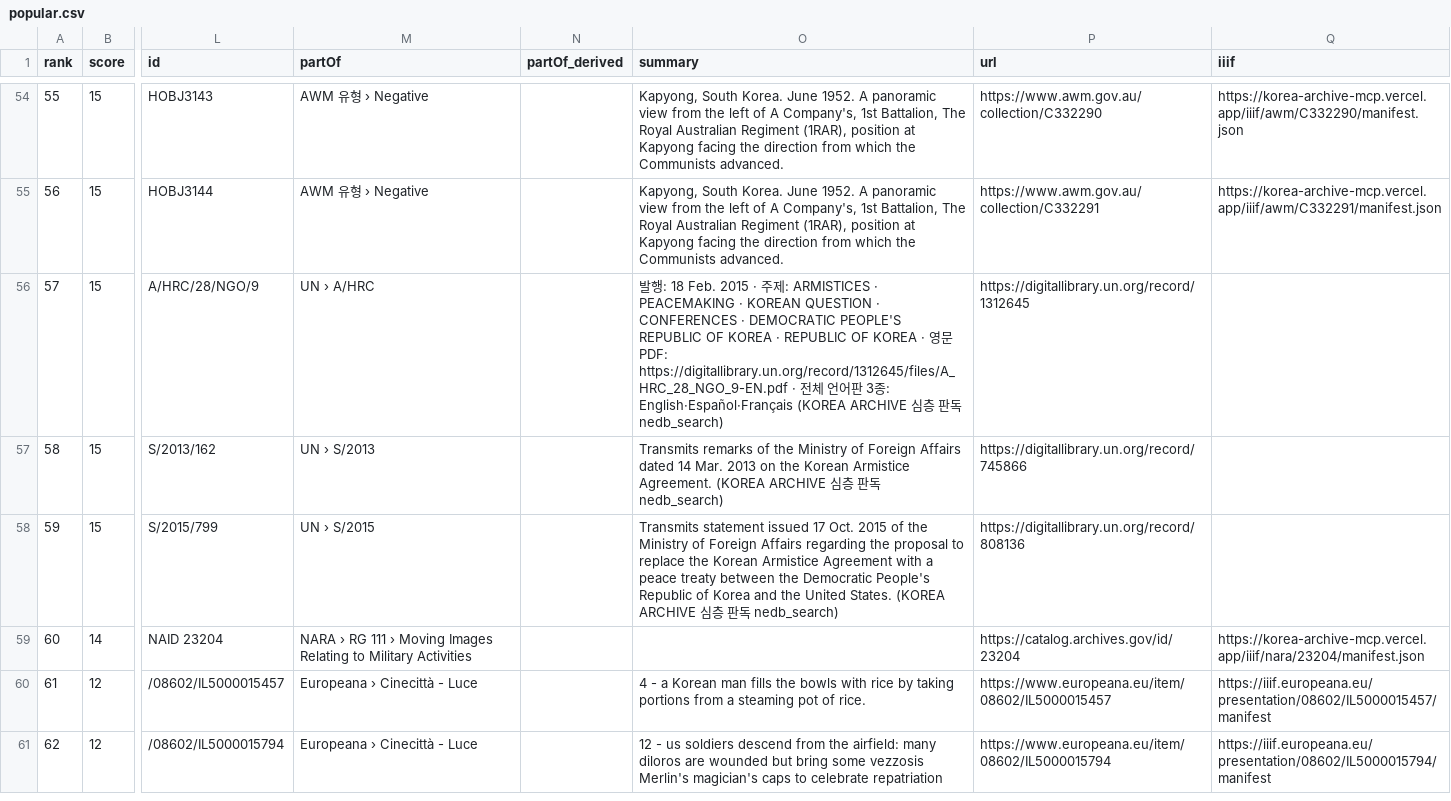
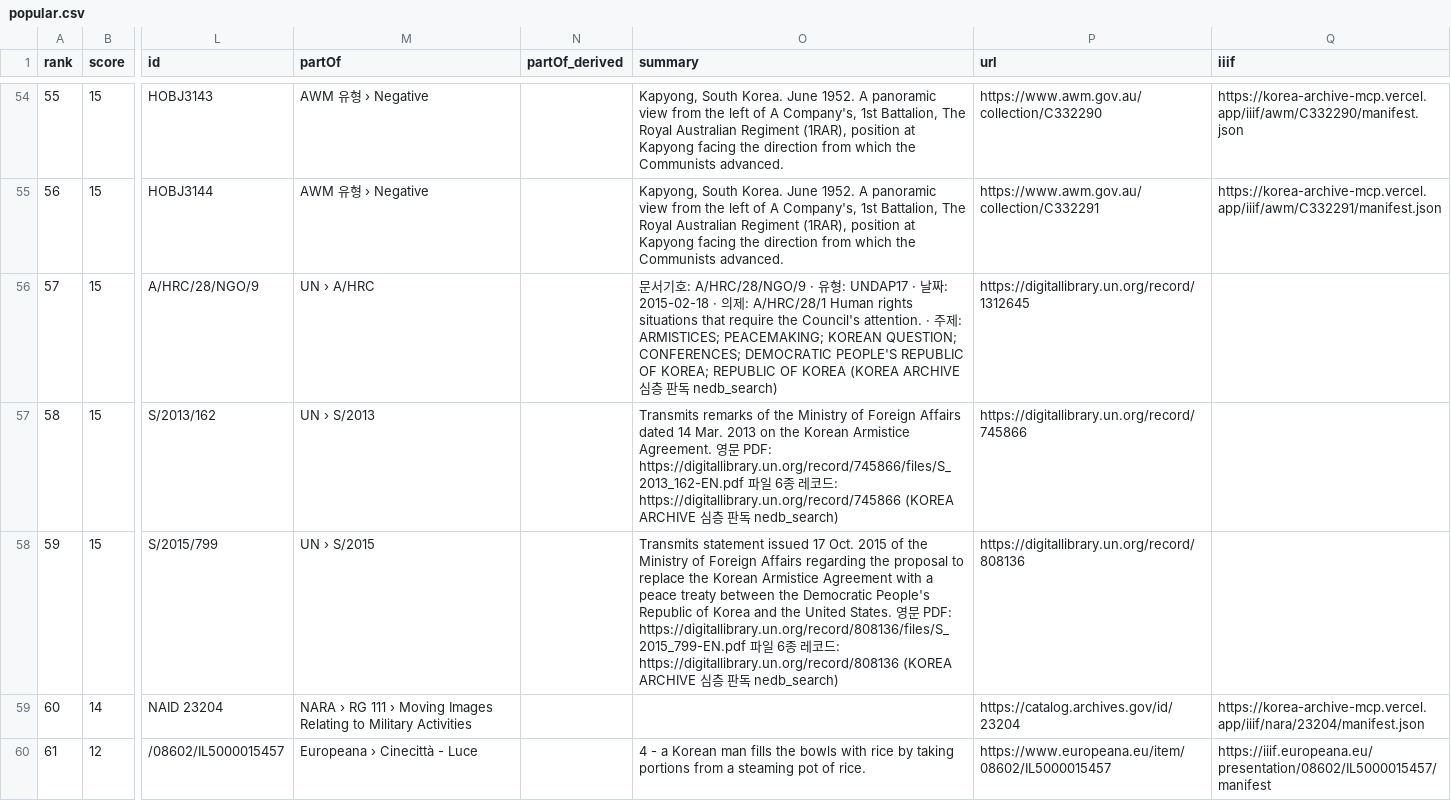
Before and after one commit to changgi/korea-archive-mcp, a CSV file: docs/data/popular.csv, drawn as a sheet; only a part is shown, gaps mark what is left out; the shorter side is filled out with more unchanged rows; the diff names each change by its address in the sheet, - before the commit and + after, or states it on an @@ line.

```diff
--- a/docs/data/popular.csv
+++ b/docs/data/popular.csv
-O56 (summary): 발행: 18 Feb. 2015 · 주제: ARMISTICES · PEACEMAKING · KOREAN QUESTION · CONFERENCES · DEMOCRATIC PEOPLE'S REPUBLIC OF KOREA · REPUBLIC OF KOREA · 영문 PDF: https://digitallibrary.un.org/record/1312645/files/A_HRC_28_NGO_9-EN.pdf · 전체 언어판 3종: English·Español·Français (KOREA ARCHIVE…
+O56 (summary): 문서기호: A/HRC/28/NGO/9 · 유형: UNDAP17 · 날짜: 2015-02-18 · 의제: A/HRC/28/1 Human rights situations that require the Council's attention. · 주제: ARMISTICES; PEACEMAKING; KOREAN QUESTION; CONFERENCES; DEMOCRATIC PEOPLE'S REPUBLIC OF KOREA; REPUBLIC OF KOREA (KOREA ARCHIVE…
-O57 (summary): …Armistice Agreement. (KOREA ARCHIVE…
+O57 (summary): …Armistice Agreement. 영문 PDF: https://digitallibrary.un.org/record/745866/files/S_2013_162-EN.pdf 파일 6종 레코드: https://digitallibrary.un.org/record/745866 (KOREA ARCHIVE…
-O58 (summary): …United States. (KOREA ARCHIVE…
+O58 (summary): …United States. 영문 PDF: https://digitallibrary.un.org/record/808136/files/S_2015_799-EN.pdf 파일 6종 레코드: https://digitallibrary.un.org/record/808136 (KOREA ARCHIVE…
```
Also changed, not shown: docs/data/discovered.csv, 30 other files.
